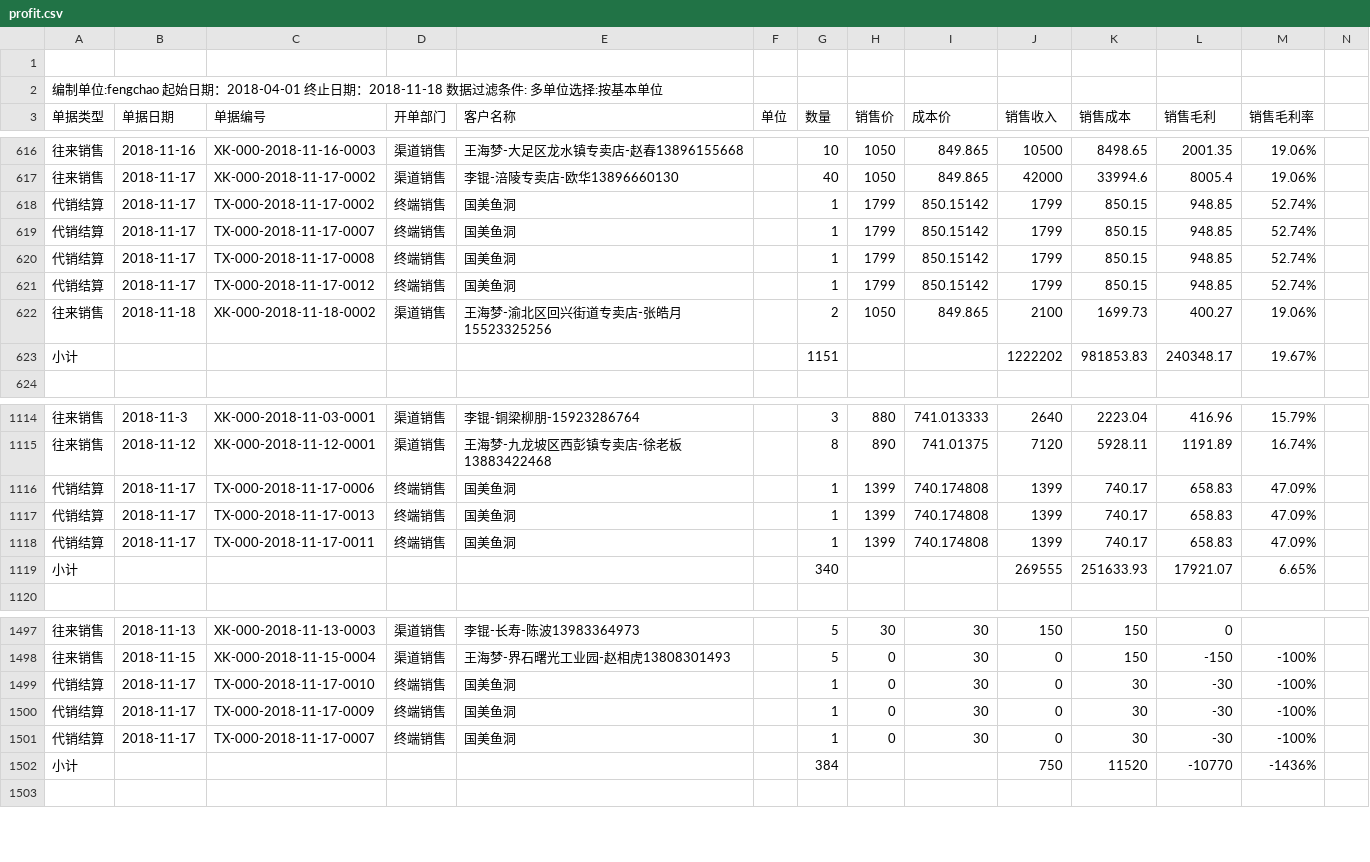
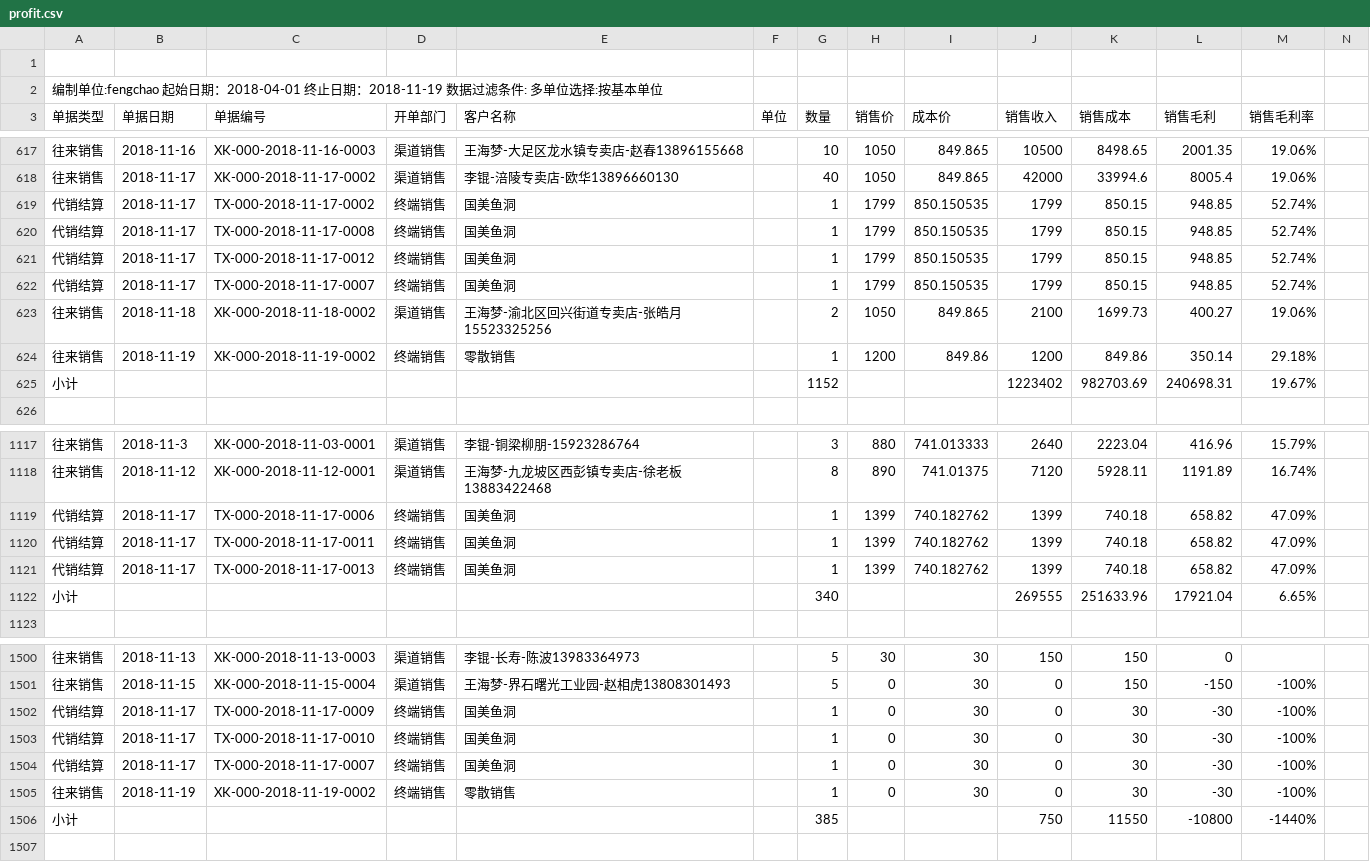
Before and after one commit to wb88517/Feng-chao, a CSV file: profit.csv, drawn as a sheet; only a part is shown, gaps mark what is left out; addresses are those after the commit; rows hold the shown columns only; the diff covers the shown part only; the diff names each change by its address in the sheet, - before the commit and + after, or states it on an @@ line.

```diff
--- a/profit.csv
+++ b/profit.csv
-A2 (单据类型): …止日期：2018-11-18 数据过滤…
+A2 (单据类型): …止日期：2018-11-19 数据过滤…
-I619:I622 (成本价): 850.15142
+I619:I622 (成本价): 850.150535
-C620 (单据编号): TX-000-2018-11-17-0007
+C620 (单据编号): TX-000-2018-11-17-0008
-C621 (单据编号): TX-000-2018-11-17-0008
+C621 (单据编号): TX-000-2018-11-17-0012
-C622 (单据编号): TX-000-2018-11-17-0012
+C622 (单据编号): TX-000-2018-11-17-0007
+row 624: 往来销售 | 2018-11-19 | XK-000-2018-11-19-0002 | 终端销售 | 零散销售 |  | 1 | 1200 | 849.86 | 1200 | 849.86 | 350.14 | 29.18%
-G625 (数量): 1151
+G625 (数量): 1152
-J625 (销售收入): 1222202
+J625 (销售收入): 1223402
-K625 (销售成本): 981853.83
+K625 (销售成本): 982703.69
-L625 (销售毛利): 240348.17
+L625 (销售毛利): 240698.31
-I1119:I1121 (成本价): 740.174808
+I1119:I1121 (成本价): 740.182762
-K1119:K1121 (销售成本): 740.17
+K1119:K1121 (销售成本): 740.18
-L1119:L1121 (销售毛利): 658.83
+L1119:L1121 (销售毛利): 658.82
-C1120 (单据编号): TX-000-2018-11-17-0013
+C1120 (单据编号): TX-000-2018-11-17-0011
-C1121 (单据编号): TX-000-2018-11-17-0011
+C1121 (单据编号): TX-000-2018-11-17-0013
-K1122 (销售成本): 251633.93
+K1122 (销售成本): 251633.96
-L1122 (销售毛利): 17921.07
+L1122 (销售毛利): 17921.04
@@ row 1499 moved to row 1503: 代销结算 @@
+row 1505: 往来销售 | 2018-11-19 | XK-000-2018-11-19-0002 | 终端销售 | 零散销售 |  | 1 | 0 | 30 | 0 | 30 | -30 | -100%
-G1506 (数量): 384
+G1506 (数量): 385
-K1506 (销售成本): 11520
+K1506 (销售成本): 11550
-L1506 (销售毛利): -10770
+L1506 (销售毛利): -10800
-M1506 (销售毛利率): -1436%
+M1506 (销售毛利率): -1440%
```
Also changed, not shown: 9 added rows, 2 removed rows, 1 moved row and 25 edited cells elsewhere in this file.
